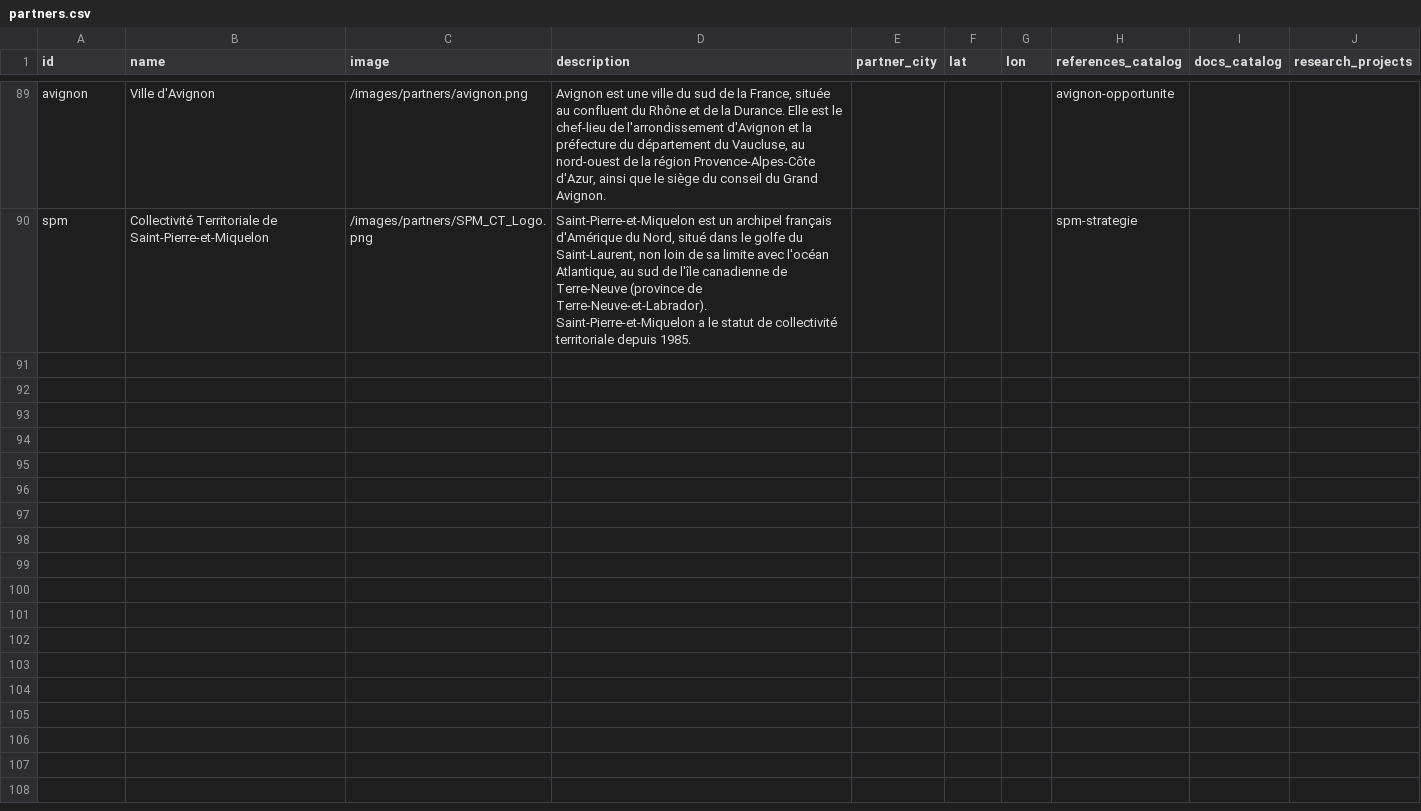
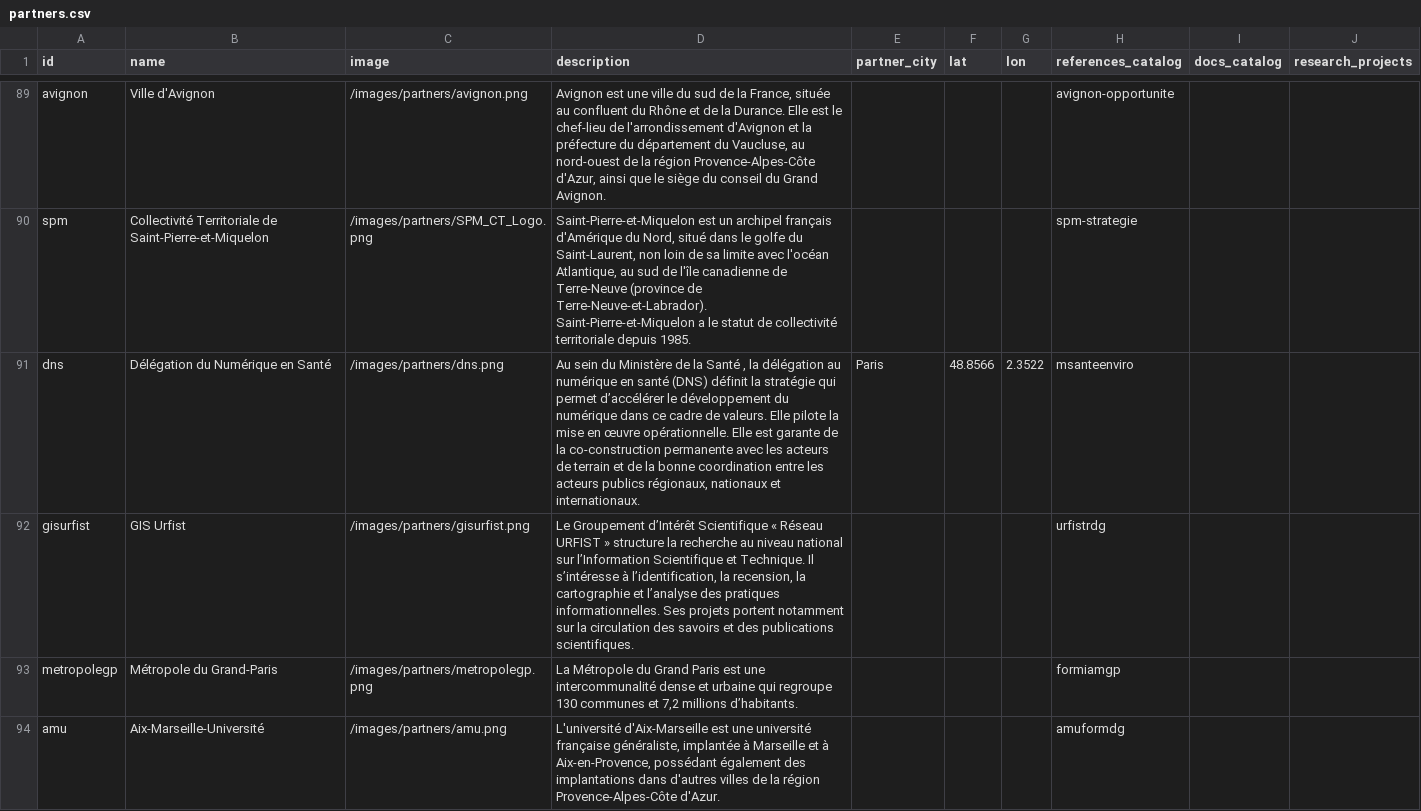
Before and after one commit to datactivist/opendatactivist, a CSV file: public/sitedata/partners.csv, drawn as a sheet; only a part is shown, gaps mark what is left out; the diff names each change by its address in the sheet, - before the commit and + after, or states it on an @@ line.

Commit message:
Add new partner entries to partners.csv
Added new partner entries including Délégation du Numérique en Santé, GIS Urfist, Métropole du Grand-Paris, and Aix-Marseille-Université.

```diff
--- a/public/sitedata/partners.csv
+++ b/public/sitedata/partners.csv
+row 91: dns | Délégation du Numérique en Santé | /images/partners/dns.png | Au sein du Ministère de la Santé , la délégation au numérique en santé (DNS) définit la stratégie qui permet d’accélérer le développement du numérique dans ce cadre de valeurs. Elle pilote la mise en œuvre opérationnelle. Elle est garante de la co-construction permanente avec les acteurs de terrain et de la bonne coordination entre les acteurs publics régionaux, nationaux et internationaux. | Paris | 48.8566 | 2.3522 | msanteenviro
+row 92: gisurfist | GIS Urfist | /images/partners/gisurfist.png | Le Groupement d’Intérêt Scientifique « Réseau URFIST » structure la recherche au niveau national sur l’Information Scientifique et Technique. Il s’intéresse à l’identification, la recension, la cartographie et l’analyse des pratiques informationnelles. Ses projets portent notamment sur la circulation des savoirs et des publications scientifiques. |  |  |  | urfistrdg
+row 93: metropolegp | Métropole du Grand-Paris | /images/partners/metropolegp.png | La Métropole du Grand Paris est une intercommunalité dense et urbaine qui regroupe 130 communes et 7,2 millions d’habitants. |  |  |  | formiamgp
+row 94: amu | Aix-Marseille-Université | /images/partners/amu.png | L'université d'Aix-Marseille est une université française généraliste, implantée à Marseille et à Aix-en-Provence, possédant également des implantations dans d'autres villes de la région Provence-Alpes-Côte d'Azur. |  |  |  | amuformdg
```
